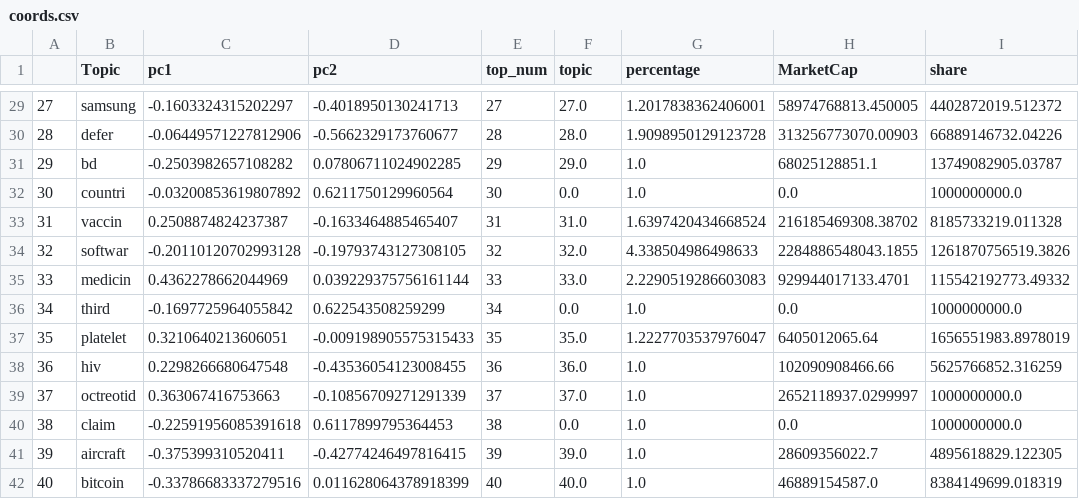
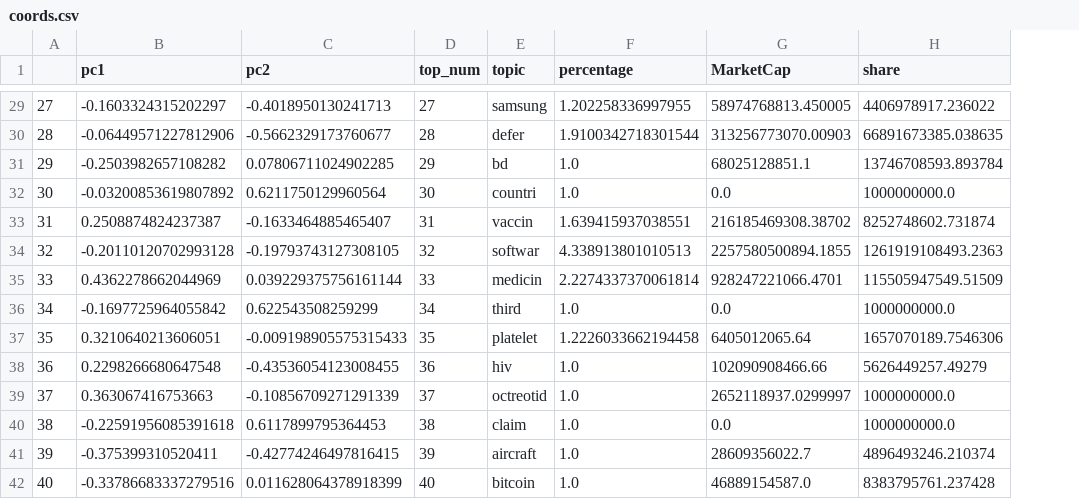
Before and after one commit to TheFedExpress/data608-final, a CSV file: coords.csv, drawn as a sheet; only a part is shown, gaps mark what is left out; removed rows and columns are numbered as before the commit, all else as after; the diff covers the shown part only; the diff names each change by its address in the sheet, - before the commit and + after, or states it on an @@ line.

```diff
--- a/coords.csv
+++ b/coords.csv
-column B (Topic), rows 29-42: samsung | defer | bd | countri | vaccin | softwar | medicin | third | platelet | hiv | octreotid | claim | aircraft | bitcoin
-E29 (topic): 27.0
+E29 (topic): samsung
-F29 (percentage): 1.2017838362406001
+F29 (percentage): 1.202258336997955
-H29 (share): 4402872019.512372
+H29 (share): 4406978917.236022
-E30 (topic): 28.0
+E30 (topic): defer
-F30 (percentage): 1.9098950129123728
+F30 (percentage): 1.9100342718301544
-H30 (share): 66889146732.04226
+H30 (share): 66891673385.038635
-E31 (topic): 29.0
+E31 (topic): bd
-H31 (share): 13749082905.03787
+H31 (share): 13746708593.893784
-E32 (topic): 0.0
+E32 (topic): countri
-E33 (topic): 31.0
+E33 (topic): vaccin
-F33 (percentage): 1.6397420434668524
+F33 (percentage): 1.639415937038551
-H33 (share): 8185733219.011328
+H33 (share): 8252748602.731874
-E34 (topic): 32.0
+E34 (topic): softwar
-F34 (percentage): 4.338504986498633
+F34 (percentage): 4.338913801010513
-G34 (MarketCap): 2284886548043.1855
+G34 (MarketCap): 2257580500894.1855
-H34 (share): 1261870756519.3826
+H34 (share): 1261919108493.2363
-E35 (topic): 33.0
+E35 (topic): medicin
-F35 (percentage): 2.2290519286603083
+F35 (percentage): 2.2274337370061814
-G35 (MarketCap): 929944017133.4701
+G35 (MarketCap): 928247221066.4701
-H35 (share): 115542192773.49332
+H35 (share): 115505947549.51509
-E36 (topic): 0.0
+E36 (topic): third
-E37 (topic): 35.0
+E37 (topic): platelet
-F37 (percentage): 1.2227703537976047
+F37 (percentage): 1.2226033662194458
-H37 (share): 1656551983.8978019
+H37 (share): 1657070189.7546306
-E38 (topic): 36.0
+E38 (topic): hiv
-H38 (share): 5625766852.316259
+H38 (share): 5626449257.49279
-E39 (topic): 37.0
+E39 (topic): octreotid
-E40 (topic): 0.0
+E40 (topic): claim
-E41 (topic): 39.0
+E41 (topic): aircraft
-H41 (share): 4895618829.122305
+H41 (share): 4896493246.210374
-E42 (topic): 40.0
+E42 (topic): bitcoin
-H42 (share): 8384149699.018319
+H42 (share): 8383795761.237428
```
Also changed, not shown: 82 edited cells elsewhere in this file.
